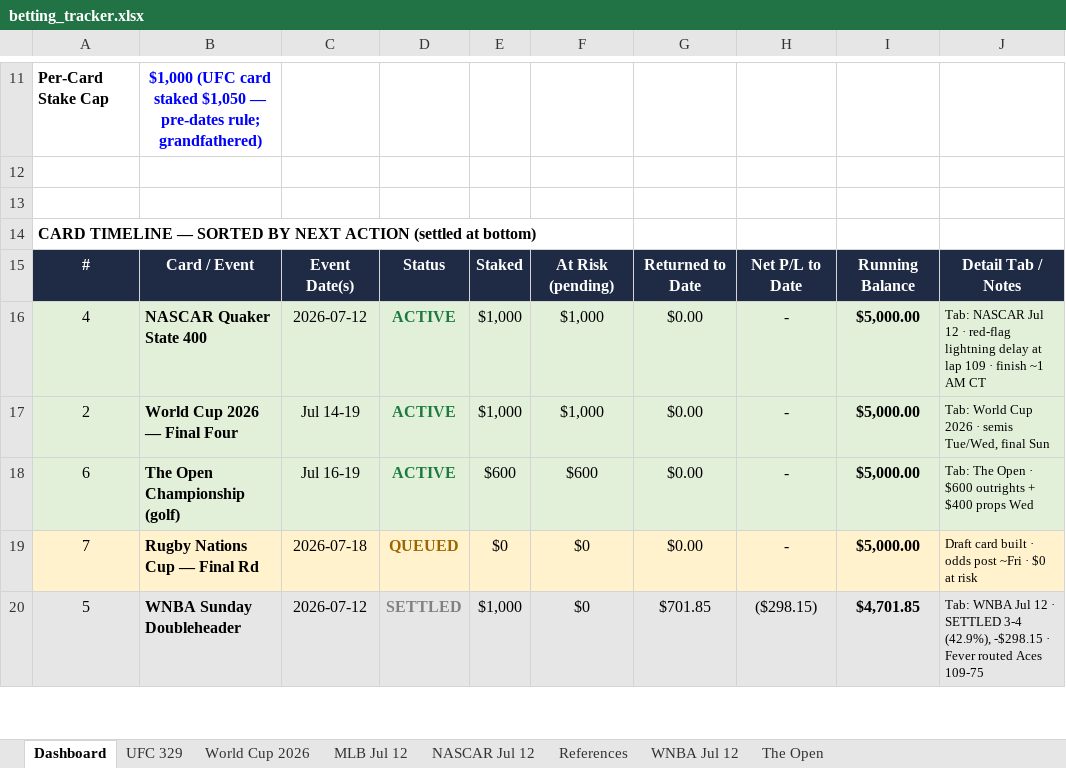
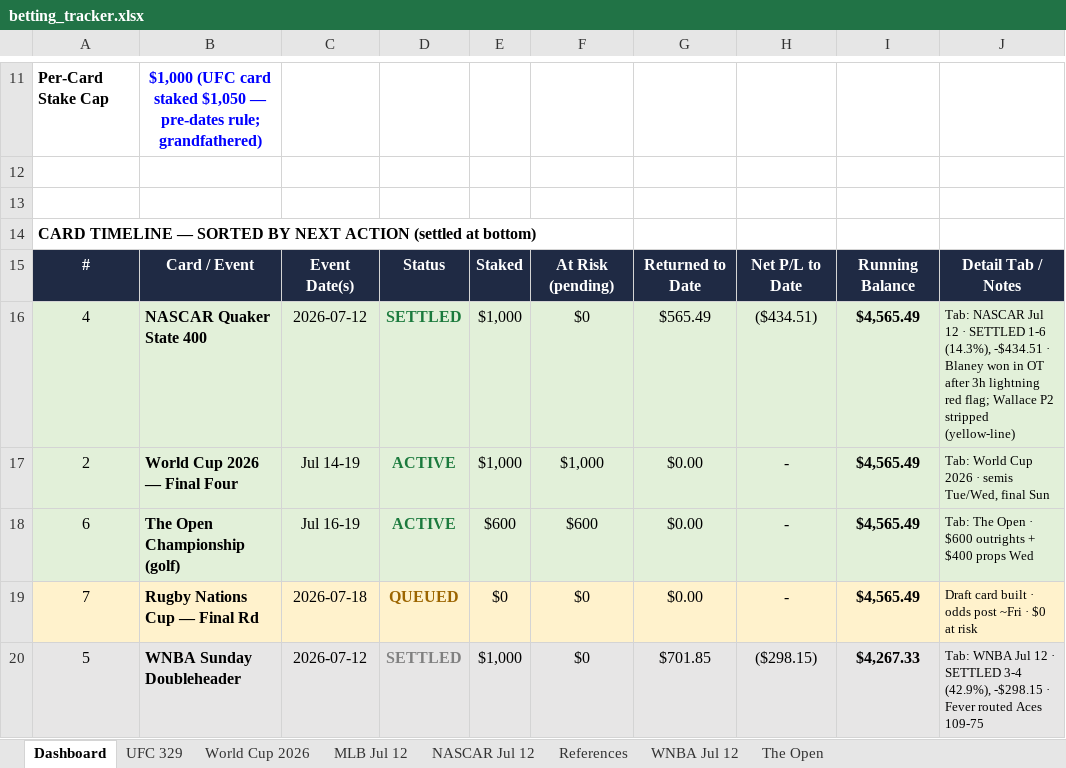
Before and after one commit to Jduchock/BettingPredictor, an Excel workbook: betting_tracker.xlsx, sheet Dashboard, drawn as a sheet; only a part is shown, gaps mark what is left out; values as stored, in another font and other column widths than the file's, no borders; conditional formats not drawn; the diff covers the shown part only; the diff names each change by its address in the sheet, - before the commit and + after, or states it on an @@ line.

```diff
--- a/betting_tracker.xlsx (sheet Dashboard)
+++ b/betting_tracker.xlsx (sheet Dashboard)
-D16: ACTIVE
+D16: SETTLED
-F16: $1,000
+F16: $0
-G16: $0.00
+G16: $565.49
-H16: -
+H16: ($434.51)
-I16:I19: $5,000.00
+I16:I19: $4,565.49
-J16: …12 · red-flag lightning delay at lap 109 · finish ~1 AM CT
+J16: …12 · SETTLED 1-6 (14.3%), -$434.51 · Blaney won in OT after 3h lightning red flag; Wallace P2 stripped (yellow-line)
-I20: $4,701.85
+I20: $4,267.33
```
Also changed, not shown: 1 added row, 1 removed row and 9 edited cells elsewhere in this sheet, sheet NASCAR Jul 12, 7 other files.
